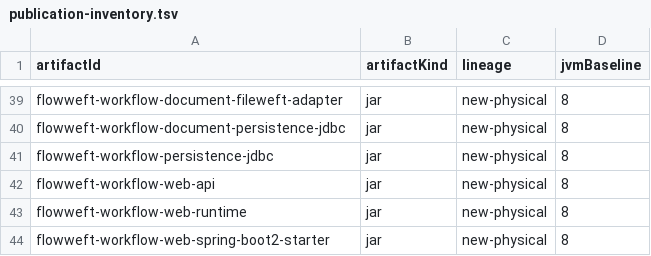
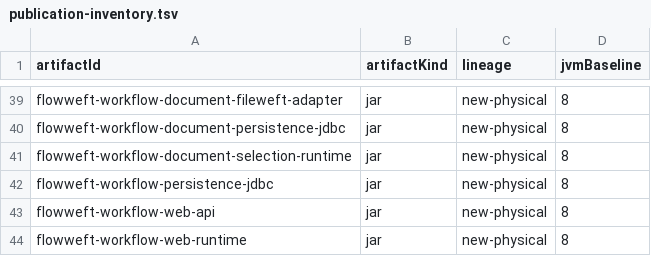
Before and after one commit to icen-ai/file-weft, a TSV file: gradle/publication-inventory.tsv, drawn as a sheet; only a part is shown, gaps mark what is left out; the shorter side is filled out with more unchanged rows; the diff names each change by its address in the sheet, - before the commit and + after, or states it on an @@ line.

Commit message:
feat(workflow): select exact document approval flows

```diff
--- a/gradle/publication-inventory.tsv
+++ b/gradle/publication-inventory.tsv
+row 41: flowweft-workflow-document-selection-runtime | jar | new-physical | 8
```
Also changed, not shown: 7 other files.
